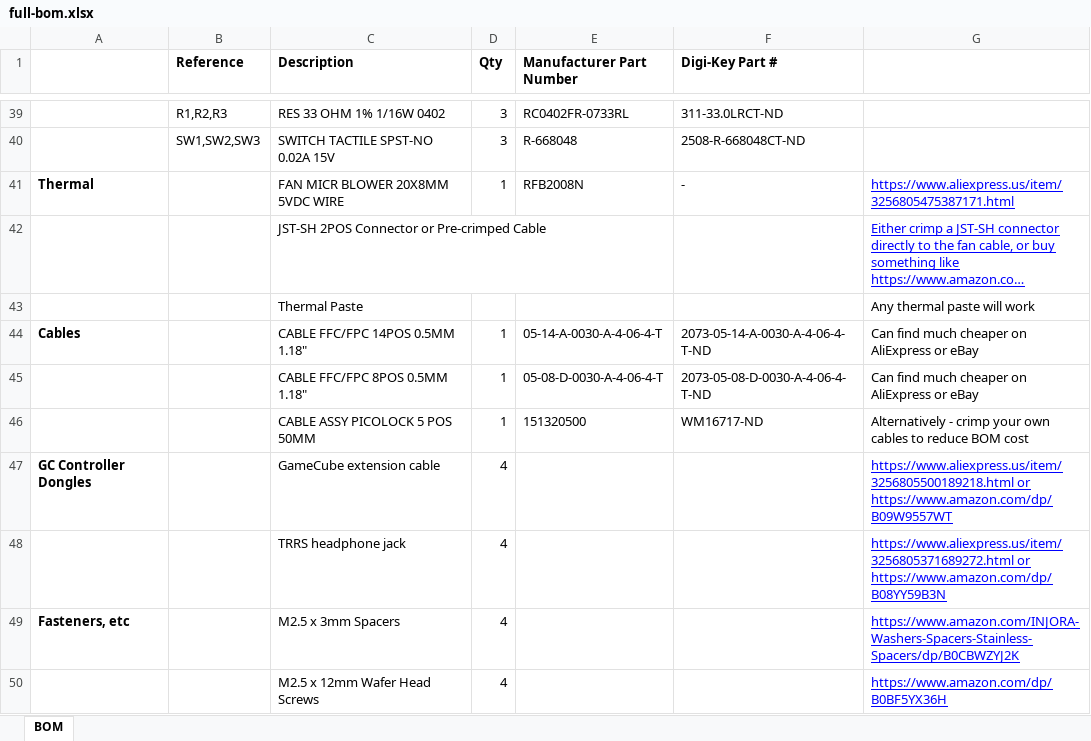
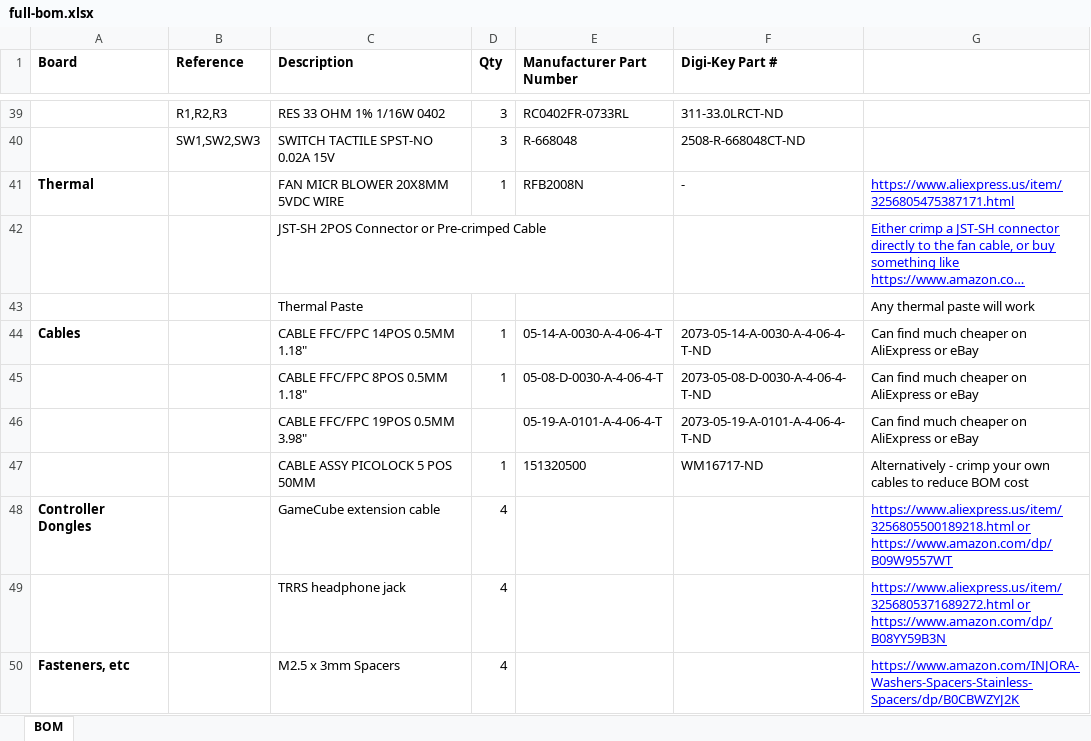
Before and after one commit to loopj/short-stack, an Excel workbook: full-bom.xlsx, sheet BOM, drawn as a sheet; only a part is shown, gaps mark what is left out; the shorter side is filled out with more unchanged rows; long unchanged cells end in …; values as stored, in another font and other column widths than the file's, no borders; charts and pictures not drawn; addresses are those after the commit; the diff names each change by its address in the sheet, - before the commit and + after, or states it on an @@ line.

Commit message:
Add missing 19-pin hdmi ffc to BOM

```diff
--- a/full-bom.xlsx (sheet BOM)
+++ b/full-bom.xlsx (sheet BOM)
-A1: (empty)
+A1: Board
+row 46:  |  | CABLE FFC/FPC 19POS 0.5MM 3.98" |  | 05-19-A-0101-A-4-06-4-T | 2073-05-19-A-0101-A-4-06-4-T-ND | Can find much cheaper on AliExpress or eBay
-A48 (Board): GC Controller Dongles
+A48 (Board): Controller Dongles
```
